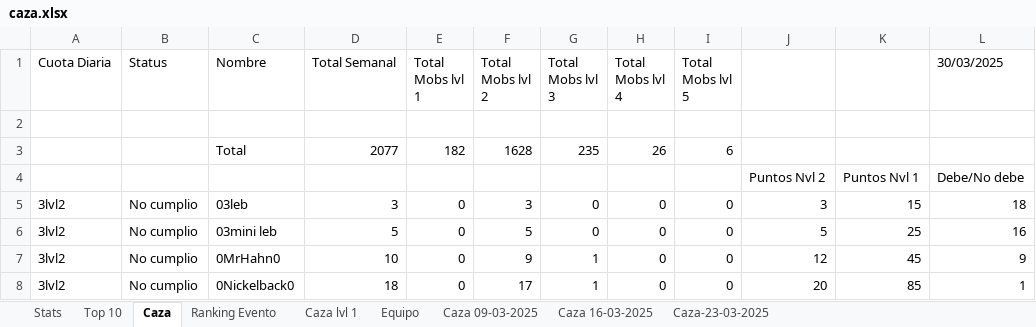
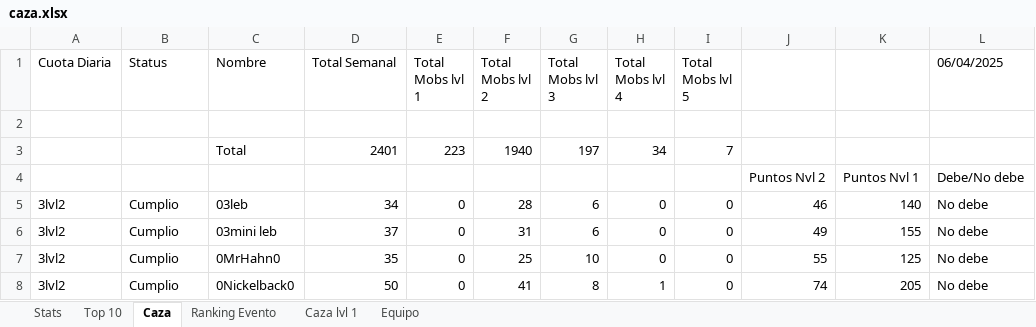
Before and after one commit to Axel5055/Bot-TH-Wsp, an Excel workbook: commands/functions/excel/caza.xlsx, sheet Caza, drawn as a sheet; only a part is shown; values as stored, in another font and other column widths than the file's, no cell formats; conditional formats not drawn; the diff covers the shown part only; the diff names each change by its address in the sheet, - before the commit and + after, or states it on an @@ line.

```diff
--- a/commands/functions/excel/caza.xlsx (sheet Caza)
+++ b/commands/functions/excel/caza.xlsx (sheet Caza)
-sheet tab: Caza 09-03-2025
-sheet tab: Caza 16-03-2025
-sheet tab: Caza-23-03-2025
-L1: 30/03/2025
+L1: 06/04/2025
-D3 (Total Semanal): 2077
+D3 (Total Semanal): 2401
-E3 (Total Mobs lvl 1): 182
+E3 (Total Mobs lvl 1): 223
-F3 (Total Mobs lvl 2): 1628
+F3 (Total Mobs lvl 2): 1940
-G3 (Total Mobs lvl 3): 235
+G3 (Total Mobs lvl 3): 197
-H3 (Total Mobs lvl 4): 26
+H3 (Total Mobs lvl 4): 34
-I3 (Total Mobs lvl 5): 6
+I3 (Total Mobs lvl 5): 7
-B5:B8 (Status): No cumplio
+B5:B8 (Status): Cumplio
-D5 (Total Semanal): 3
+D5 (Total Semanal): 34
-F5 (Total Mobs lvl 2): 3
+F5 (Total Mobs lvl 2): 28
-G5:G6 (Total Mobs lvl 3): 0
+G5:G6 (Total Mobs lvl 3): 6
-J5: 3
+J5: 46
-K5: 15
+K5: 140
-L5 (06/04/2025): 18
+L5 (06/04/2025): No debe
-D6 (Total Semanal): 5
+D6 (Total Semanal): 37
-F6 (Total Mobs lvl 2): 5
+F6 (Total Mobs lvl 2): 31
-J6: 5
+J6: 49
-K6: 25
+K6: 155
-L6 (06/04/2025): 16
+L6 (06/04/2025): No debe
-D7 (Total Semanal): 10
+D7 (Total Semanal): 35
-F7 (Total Mobs lvl 2): 9
+F7 (Total Mobs lvl 2): 25
-G7 (Total Mobs lvl 3): 1
+G7 (Total Mobs lvl 3): 10
-J7: 12
+J7: 55
-K7: 45
+K7: 125
-L7 (06/04/2025): 9
+L7 (06/04/2025): No debe
-D8 (Total Semanal): 18
+D8 (Total Semanal): 50
-F8 (Total Mobs lvl 2): 17
+F8 (Total Mobs lvl 2): 41
-G8 (Total Mobs lvl 3): 1
+G8 (Total Mobs lvl 3): 8
-H8 (Total Mobs lvl 4): 0
+H8 (Total Mobs lvl 4): 1
-J8: 20
+J8: 74
-K8: 85
+K8: 205
-L8 (06/04/2025): 1
+L8 (06/04/2025): No debe
```
Also changed, not shown: 5 added rows, 34 removed rows and 470 edited cells elsewhere in this sheet, sheet Ranking Evento, sheet Stats, sheet Top 10, cell formats, formulas that keep their value, commands/functions/excel/escudos.xlsx, 9 other files.
